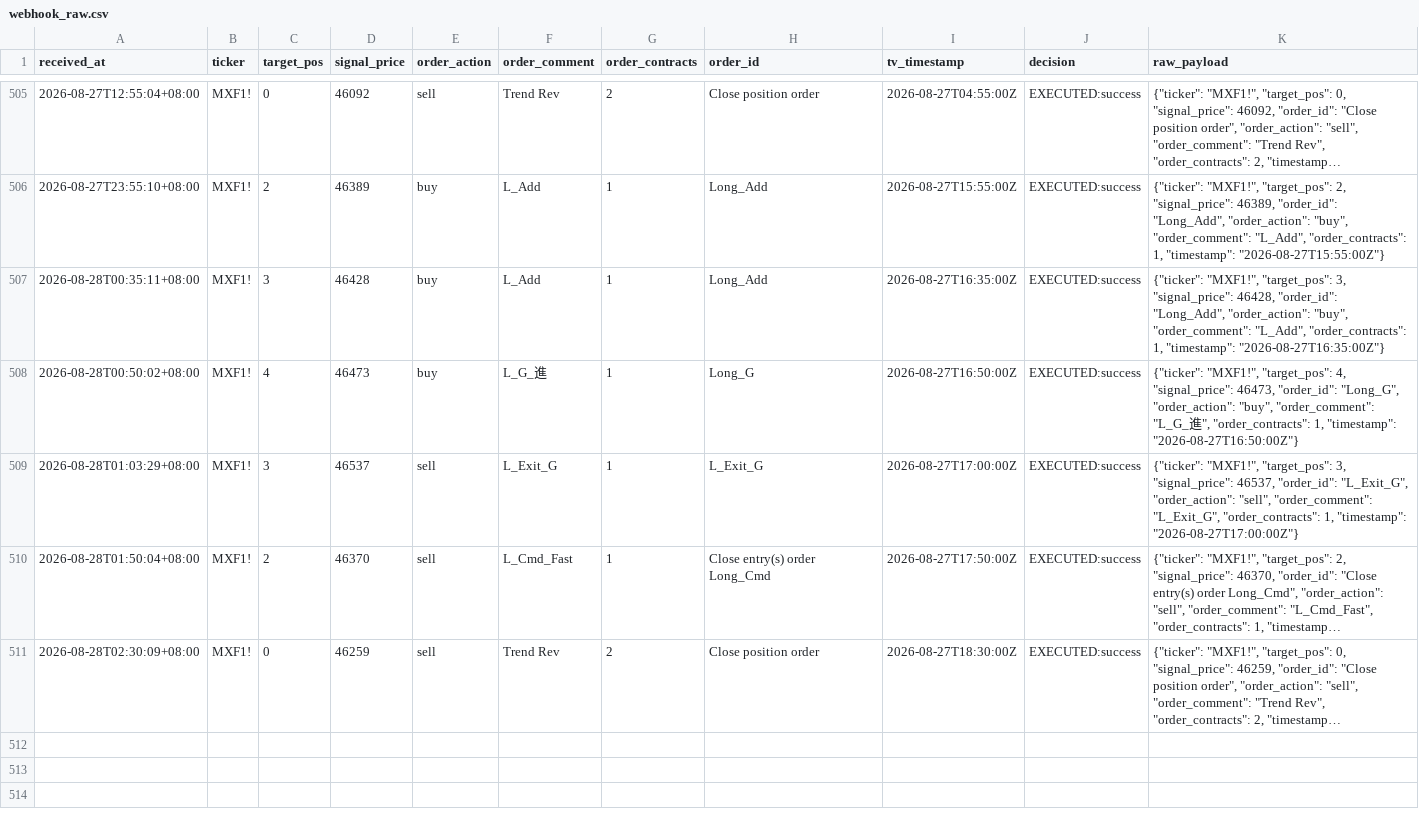
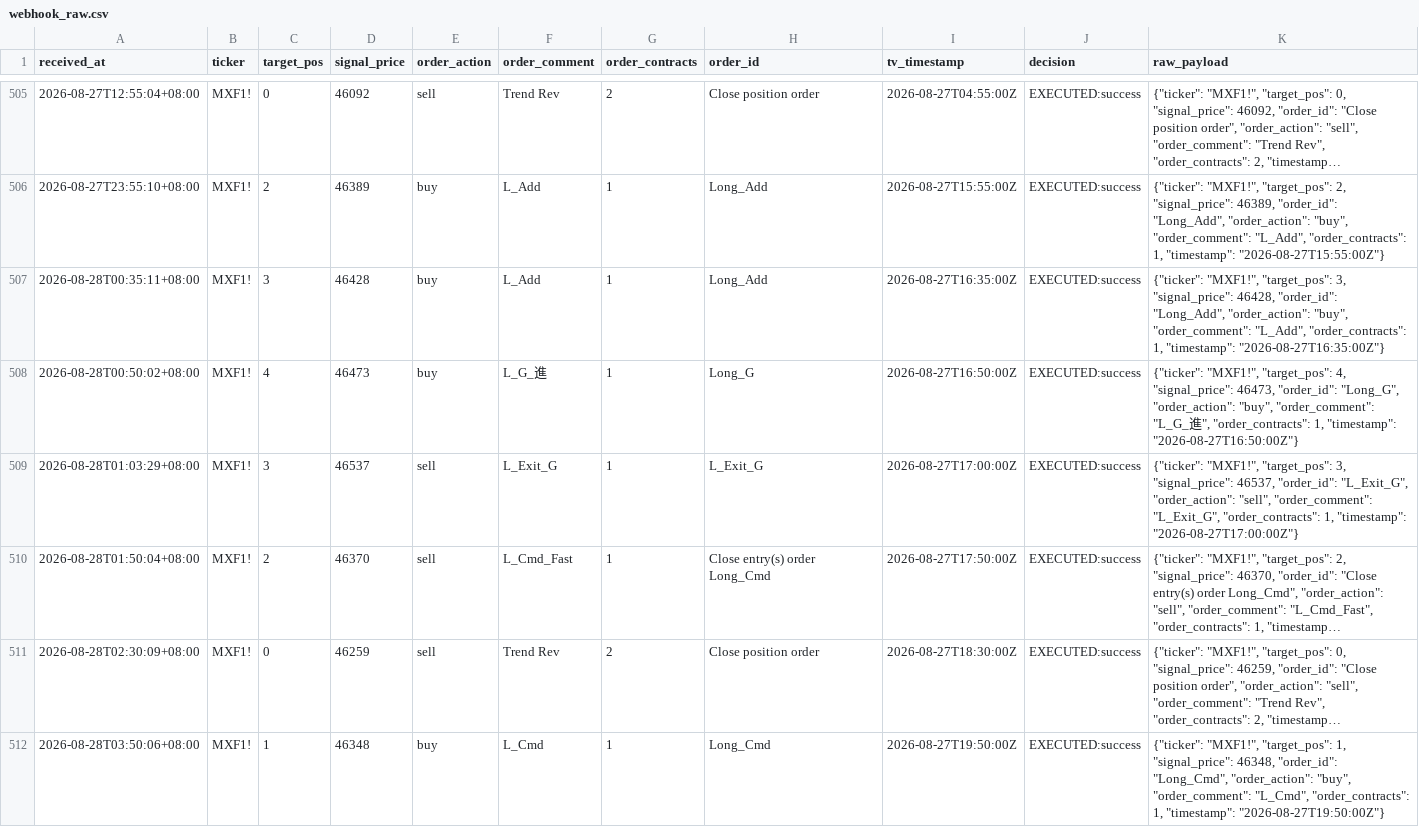
Before and after one commit to KevinYang515/trading-dashboard, a CSV file: logs/webhook_raw.csv, drawn as a sheet; only a part is shown, gaps mark what is left out; long unchanged cells end in …; the diff names each change by its address in the sheet, - before the commit and + after, or states it on an @@ line.

```diff
--- a/logs/webhook_raw.csv
+++ b/logs/webhook_raw.csv
+row 512: 2026-08-28T03:50:06+08:00 | MXF1! | 1 | 46348 | buy | L_Cmd | 1 | Long_Cmd | 2026-08-27T19:50:00Z | EXECUTED:success | {"ticker": "MXF1!", "target_pos": 1, "signal_price": 46348, "order_id": "Long_Cmd", "order_action": "buy", "order_comment": "L_Cmd", "order_contracts": 1, "timestamp": "2026-08-27T19:50:00Z"}
```
Also changed, not shown: logs/trade_records.csv.
